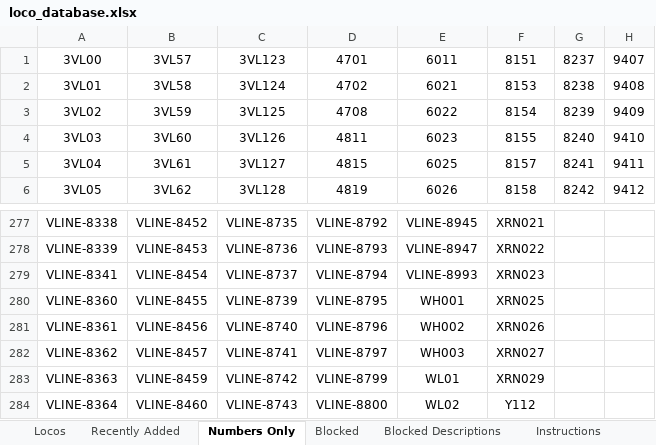
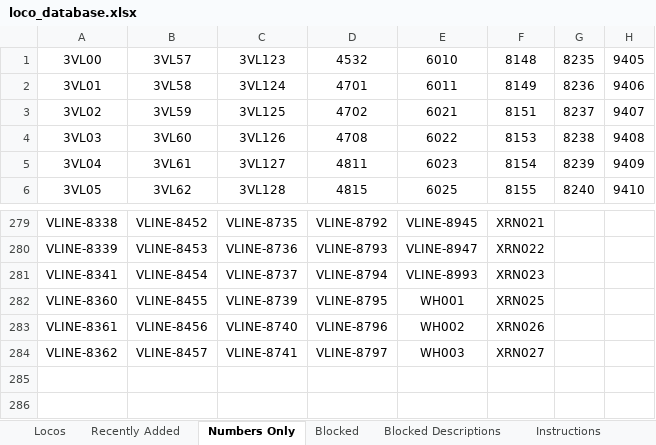
Before and after one commit to grahame21/railops-frontend, an Excel workbook: downloads/loco_database.xlsx, sheet Numbers Only, drawn as a sheet; only a part is shown, gaps mark what is left out; values as stored, in another font and other column widths than the file's, no borders; removed rows and columns are numbered as before the commit, all else as after; the diff covers the shown part only; the diff names each change by its address in the sheet, - before the commit and + after, or states it on an @@ line.

```diff
--- a/downloads/loco_database.xlsx (sheet Numbers Only)
+++ b/downloads/loco_database.xlsx (sheet Numbers Only)
-D1: 4701
+D1: 4532
-E1: 6011
+E1: 6010
-F1: 8151
+F1: 8148
-G1: 8237
+G1: 8235
-H1: 9407
+H1: 9405
-D2: 4702
+D2: 4701
-E2: 6021
+E2: 6011
-F2: 8153
+F2: 8149
-G2: 8238
+G2: 8236
-H2: 9408
+H2: 9406
-D3: 4708
+D3: 4702
-E3: 6022
+E3: 6021
-F3: 8154
+F3: 8151
-G3: 8239
+G3: 8237
-H3: 9409
+H3: 9407
-D4: 4811
+D4: 4708
-E4: 6023
+E4: 6022
-F4: 8155
+F4: 8153
-G4: 8240
+G4: 8238
-H4: 9410
+H4: 9408
-D5: 4815
+D5: 4811
-E5: 6025
+E5: 6023
-F5: 8157
+F5: 8154
-G5: 8241
+G5: 8239
-H5: 9411
+H5: 9409
-D6: 4819
+D6: 4815
-E6: 6026
+E6: 6025
-F6: 8158
+F6: 8155
-G6: 8242
+G6: 8240
-H6: 9412
+H6: 9410
-row 283: VLINE-8363 | VLINE-8459 | VLINE-8742 | VLINE-8799 | WL01 | XRN029
-row 284: VLINE-8364 | VLINE-8460 | VLINE-8743 | VLINE-8800 | WL02 | Y112
```
Also changed, not shown: 8 added rows, 6 removed rows and 250 edited cells elsewhere in this sheet, sheet Locos, sheet Recently Added, downloads/loco_numbers_only.xlsx, 3 other files.
